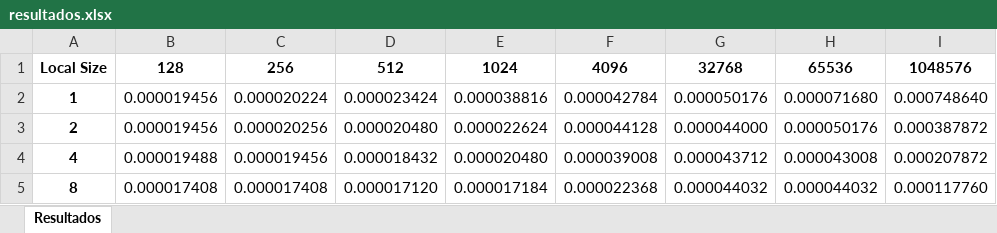
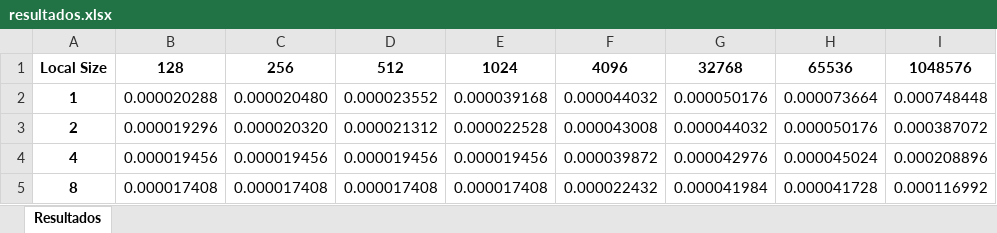
Before and after one commit to MariaOmaechevarria/OPENCL, an Excel workbook: FUNCION HASH/RESULTADOS/target_facil/mining_global_sizes/resultados.xlsx, sheet Resultados, drawn as a sheet; only a part is shown; values as stored, in another font and other column widths than the file's, no borders; the diff covers the shown part only; the diff names each change by its address in the sheet, - before the commit and + after, or states it on an @@ line.

Commit message:
cambios hash

```diff
--- a/FUNCION HASH/RESULTADOS/target_facil/mining_global_sizes/resultados.xlsx (sheet Resultados)
+++ b/FUNCION HASH/RESULTADOS/target_facil/mining_global_sizes/resultados.xlsx (sheet Resultados)
-B2: 0.000019456
+B2: 0.000020288
-C2: 0.000020224
+C2: 0.000020480
-D2: 0.000023424
+D2: 0.000023552
-E2: 0.000038816
+E2: 0.000039168
-F2: 0.000042784
+F2: 0.000044032
-H2: 0.000071680
+H2: 0.000073664
-I2: 0.000748640
+I2: 0.000748448
-B3: 0.000019456
+B3: 0.000019296
-C3: 0.000020256
+C3: 0.000020320
-D3: 0.000020480
+D3: 0.000021312
-E3: 0.000022624
+E3: 0.000022528
-F3: 0.000044128
+F3: 0.000043008
-G3: 0.000044000
+G3: 0.000044032
-I3: 0.000387872
+I3: 0.000387072
-B4: 0.000019488
+B4: 0.000019456
-D4: 0.000018432
+D4: 0.000019456
-E4: 0.000020480
+E4: 0.000019456
-F4: 0.000039008
+F4: 0.000039872
-G4: 0.000043712
+G4: 0.000042976
-H4: 0.000043008
+H4: 0.000045024
-I4: 0.000207872
+I4: 0.000208896
-D5: 0.000017120
+D5: 0.000017408
-E5: 0.000017184
+E5: 0.000017408
-F5: 0.000022368
+F5: 0.000022432
-G5: 0.000044032
+G5: 0.000041984
-H5: 0.000044032
+H5: 0.000041728
-I5: 0.000117760
+I5: 0.000116992
```
Also changed, not shown: 29 edited cells elsewhere in this sheet, FILTROS IMAGENES/EXPERIMENTOS/RESULTADOS/COMPARACION_KERNELS/MEM_LOCAL/filtro_color/resultados.xlsx, FILTROS IMAGENES/EXPERIMENTOS/RESULTADOS/COMPARACION_KERNELS/MEM_LOCAL/kernels/resultados.xlsx, 23 other files.
